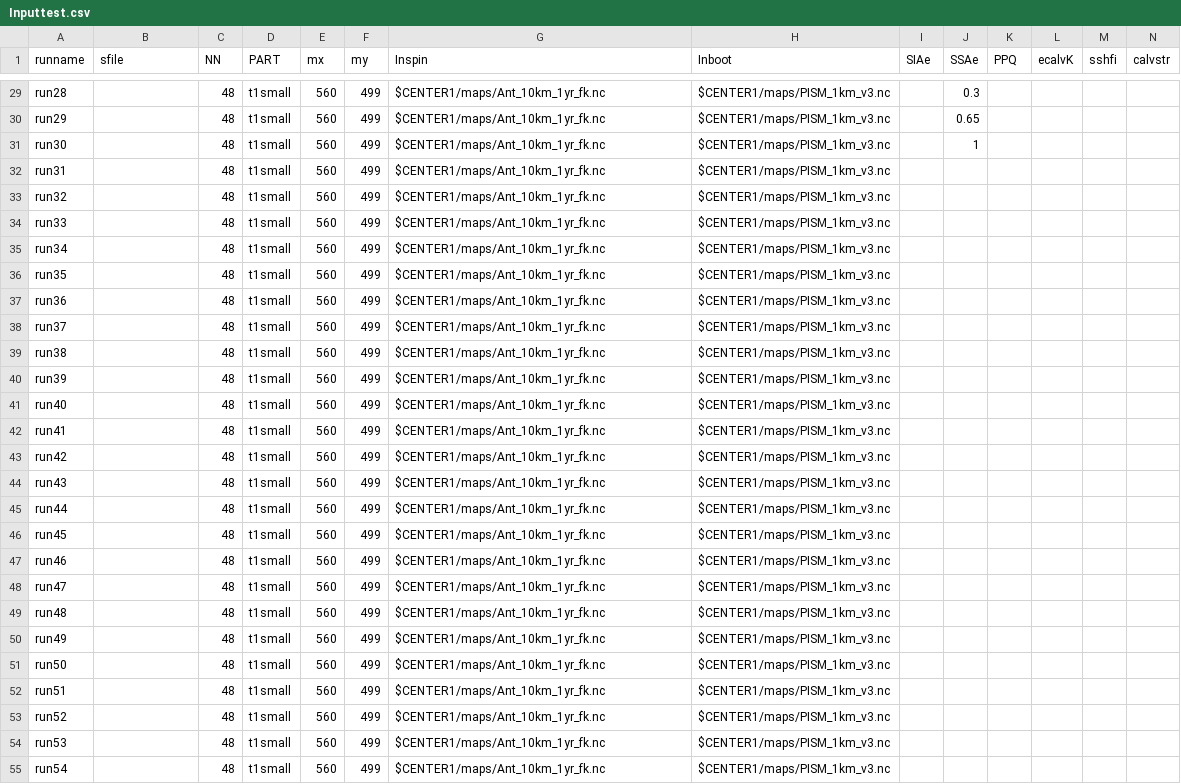
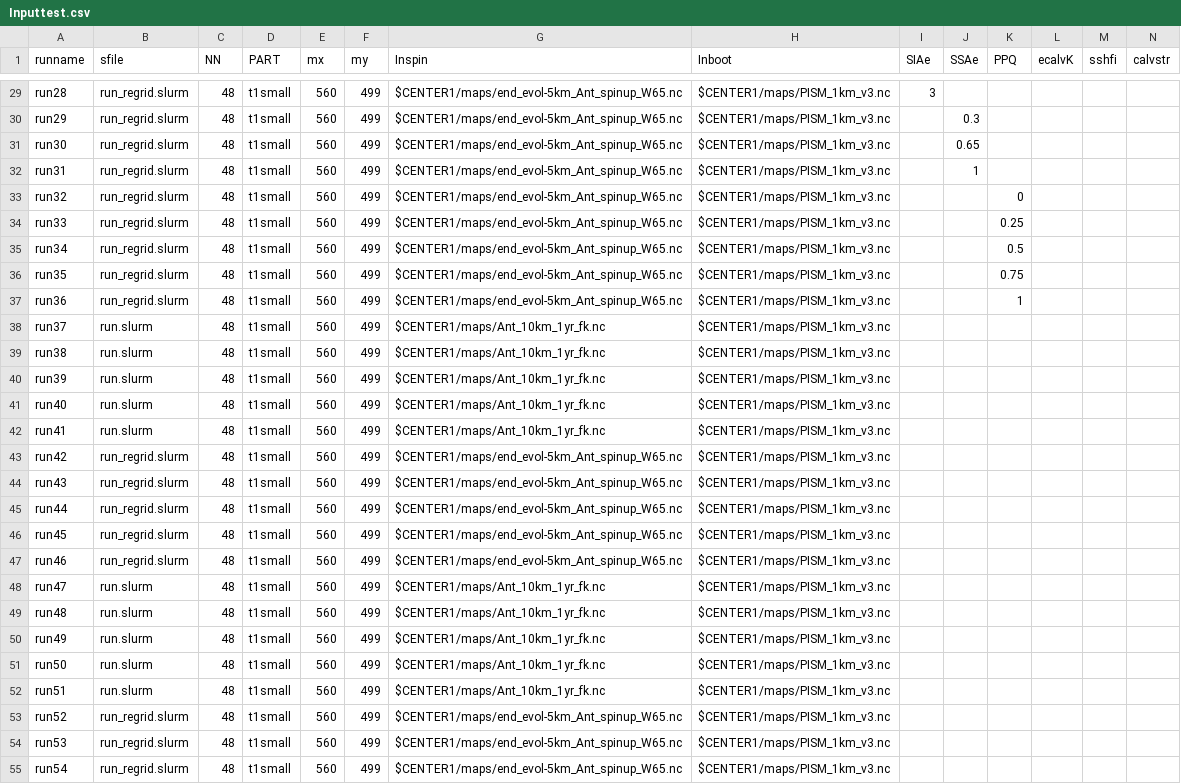
Before and after one commit to ac-johnson/PISM_ARC, a CSV file: Inputtest.csv, drawn as a sheet; only a part is shown, gaps mark what is left out; the diff covers the shown part only; the diff names each change by its address in the sheet, - before the commit and + after, or states it on an @@ line.

```diff
--- a/Inputtest.csv
+++ b/Inputtest.csv
-B29:B37 (sfile): (empty)
+B29:B37 (sfile): run_regrid.slurm
-G29:G37 (Inspin): $CENTER1/maps/Ant_10km_1yr_fk.nc
+G29:G37 (Inspin): $CENTER1/maps/end_evol-5km_Ant_spinup_W65.nc
-I29 (SIAe): (empty)
+I29 (SIAe): 3
-J29 (SSAe): 0.3
+J29 (SSAe): (empty)
-J30 (SSAe): 0.65
+J30 (SSAe): 0.3
-J31 (SSAe): 1
+J31 (SSAe): 0.65
-J32 (SSAe): (empty)
+J32 (SSAe): 1
-K33 (PPQ): (empty)
+K33 (PPQ): 0
-K34 (PPQ): (empty)
+K34 (PPQ): 0.25
-K35 (PPQ): (empty)
+K35 (PPQ): 0.5
-K36 (PPQ): (empty)
+K36 (PPQ): 0.75
-K37 (PPQ): (empty)
+K37 (PPQ): 1
-B38:B42 (sfile): (empty)
+B38:B42 (sfile): run.slurm
-B43:B47 (sfile): (empty)
+B43:B47 (sfile): run_regrid.slurm
-G43:G47 (Inspin): $CENTER1/maps/Ant_10km_1yr_fk.nc
+G43:G47 (Inspin): $CENTER1/maps/end_evol-5km_Ant_spinup_W65.nc
-B48:B52 (sfile): (empty)
+B48:B52 (sfile): run.slurm
-B53:B55 (sfile): (empty)
+B53:B55 (sfile): run_regrid.slurm
-G53:G55 (Inspin): $CENTER1/maps/Ant_10km_1yr_fk.nc
+G53:G55 (Inspin): $CENTER1/maps/end_evol-5km_Ant_spinup_W65.nc
```
Also changed, not shown: 56 edited cells elsewhere in this file, 4 other files.
